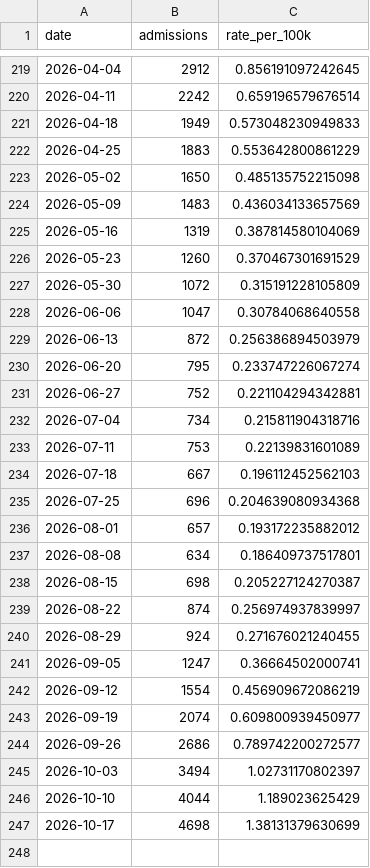
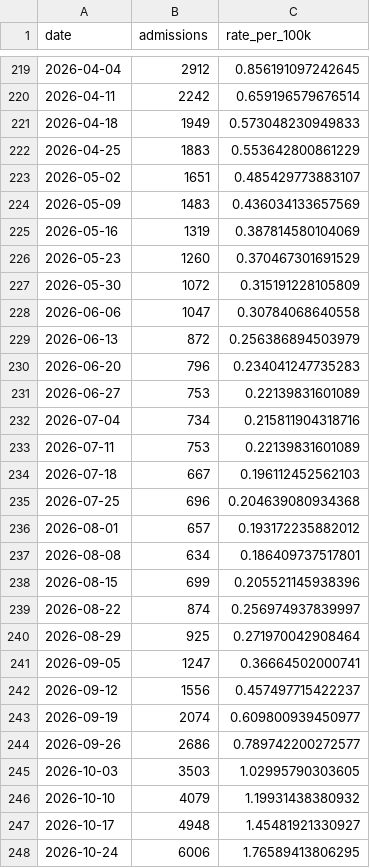
Before and after one commit to ryooan/ryanbeck-site, a CSV file: public/data/forecasting/flu-hospitalizations.csv, drawn as a sheet; only a part is shown, gaps mark what is left out.

```diff
--- a/public/data/forecasting/flu-hospitalizations.csv
+++ b/public/data/forecasting/flu-hospitalizations.csv
@@ -222,3 +222,3 @@ date,admissions,rate_per_100k
 2026-04-25,1883,0.553642800861229
-2026-05-02,1650,0.485135752215098
+2026-05-02,1651,0.485429773883107
 2026-05-09,1483,0.436034133657569
@@ -229,4 +229,4 @@ date,admissions,rate_per_100k
 2026-06-13,872,0.256386894503979
-2026-06-20,795,0.233747226067274
-2026-06-27,752,0.221104294342881
+2026-06-20,796,0.234041247735283
+2026-06-27,753,0.22139831601089
 2026-07-04,734,0.215811904318716
@@ -237,11 +237,12 @@ date,admissions,rate_per_100k
 2026-08-08,634,0.186409737517801
-2026-08-15,698,0.205227124270387
+2026-08-15,699,0.205521145938396
 2026-08-22,874,0.256974937839997
-2026-08-29,924,0.271676021240455
+2026-08-29,925,0.271970042908464
 2026-09-05,1247,0.36664502000741
-2026-09-12,1554,0.456909672086219
+2026-09-12,1556,0.457497715422237
 2026-09-19,2074,0.609800939450977
 2026-09-26,2686,0.789742200272577
-2026-10-03,3494,1.02731170802397
-2026-10-10,4044,1.189023625429
-2026-10-17,4698,1.38131379630699
+2026-10-03,3503,1.02995790303605
+2026-10-10,4079,1.19931438380932
+2026-10-17,4948,1.45481921330927
+2026-10-24,6006,1.76589413806295
```
Also changed, not shown: public/data/forecasting/covid-weekly-admissions.csv, public/data/forecasting/flu-hospitalizations-states.csv, 14 other files.
